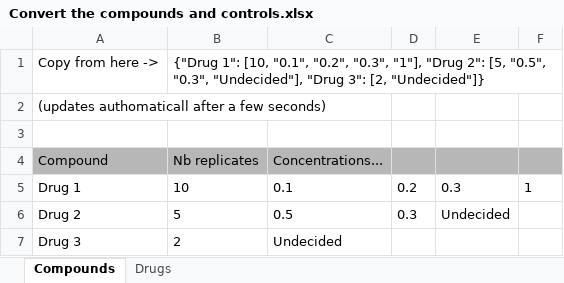
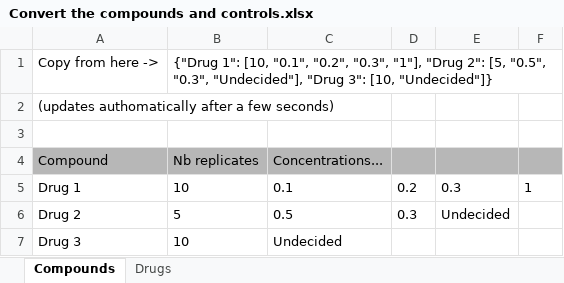
Before and after one commit to astra-uu-se/GUI-for-MiniZinc-microplates-models, an Excel workbook: Convert the compounds and controls.xlsx, sheet Compounds, drawn as a sheet; values as stored, in another font and other column widths than the file's, no borders; charts and pictures not drawn; the diff names each change by its address in the sheet, - before the commit and + after, or states it on an @@ line.

Commit message:
Add files via upload

```diff
--- a/Convert the compounds and controls.xlsx (sheet Compounds)
+++ b/Convert the compounds and controls.xlsx (sheet Compounds)
-B1 (Nb replicates): …"Drug 3": [2, "Undecided"]}
+B1 (Nb replicates): …"Drug 3": [10, "Undecided"]}
-A2 (Compound): (updates authomaticall after a few seconds)
+A2 (Compound): (updates authomatically after a few seconds)
-B7 (Nb replicates): 2
+B7 (Nb replicates): 10
```
Also changed, not shown: sheet Drugs, charts or pictures.
